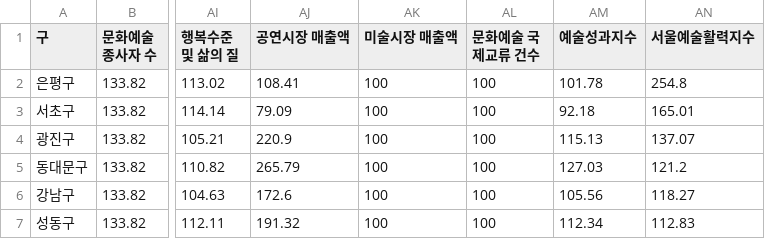
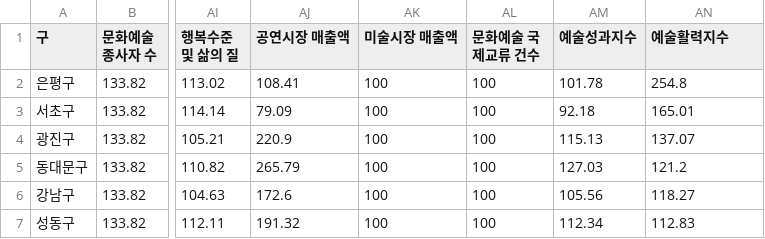
Before and after one commit to bymyself-yoon/ArtsIndex, a CSV file: data/Seoul_arts_index_last.csv, drawn as a sheet; only a part is shown, gaps mark what is left out; the diff names each change by its address in the sheet, - before the commit and + after, or states it on an @@ line.

Commit message:
Update Seoul_arts_index_last.csv

```diff
--- a/data/Seoul_arts_index_last.csv
+++ b/data/Seoul_arts_index_last.csv
-AN1: 서울예술활력지수
+AN1: 예술활력지수
```
